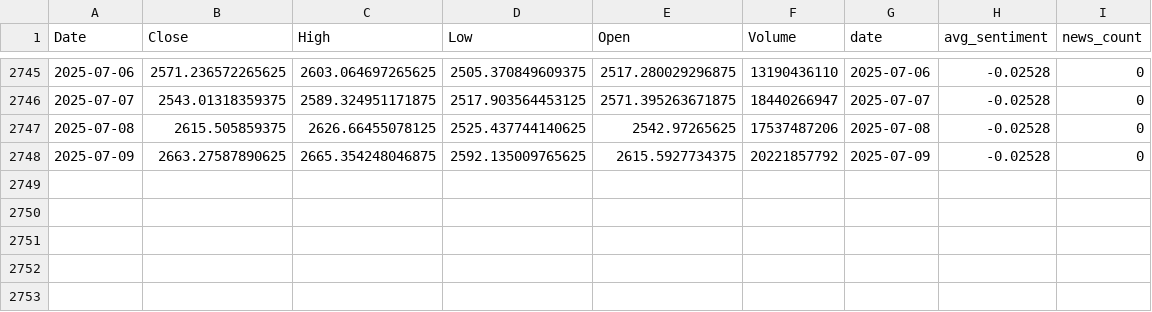
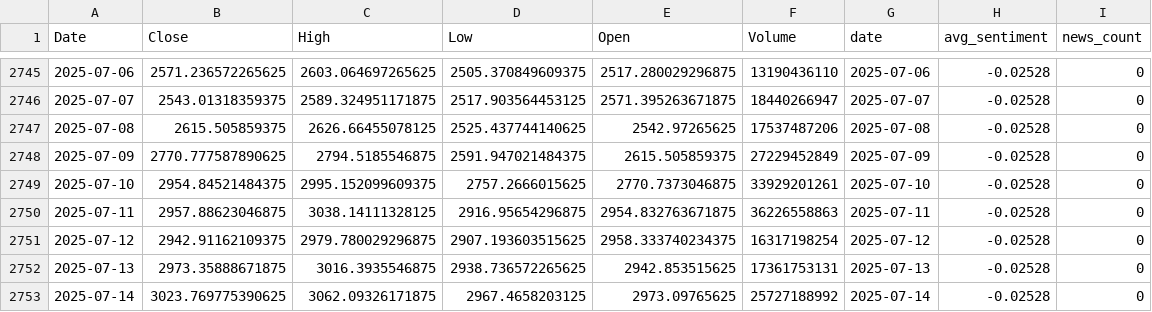
Before and after one commit to Taylanozveren/Ai_Project_Chatbot_Fintech, a CSV file: data/processed/merged_eth.csv, drawn as a sheet; only a part is shown, gaps mark what is left out.

Commit message:
Update: 14-07-25 refreshed data & retrained models, ready for deployment

```diff
--- a/data/processed/merged_eth.csv
+++ b/data/processed/merged_eth.csv
@@ -2747,2 +2747,7 @@ Date,Close,High,Low,Open,Volume,date,avg_sentiment,news_count
 2025-07-08,2615.505859375,2626.66455078125,2525.437744140625,2542.97265625,17537487206,2025-07-08,-0.02528,0
-2025-07-09,2663.27587890625,2665.354248046875,2592.135009765625,2615.5927734375,20221857792,2025-07-09,-0.02528,0
+2025-07-09,2770.777587890625,2794.5185546875,2591.947021484375,2615.505859375,27229452849,2025-07-09,-0.02528,0
+2025-07-10,2954.84521484375,2995.152099609375,2757.2666015625,2770.7373046875,33929201261,2025-07-10,-0.02528,0
+2025-07-11,2957.88623046875,3038.14111328125,2916.95654296875,2954.832763671875,36226558863,2025-07-11,-0.02528,0
+2025-07-12,2942.91162109375,2979.780029296875,2907.193603515625,2958.333740234375,16317198254,2025-07-12,-0.02528,0
+2025-07-13,2973.35888671875,3016.3935546875,2938.736572265625,2942.853515625,17361753131,2025-07-13,-0.02528,0
+2025-07-14,3023.769775390625,3062.09326171875,2967.4658203125,2973.09765625,25727188992,2025-07-14,-0.02528,0
```
Also changed, not shown: data/processed/merged_btc.csv, dl/reports/dl_walkforward.csv, 42 other files.
